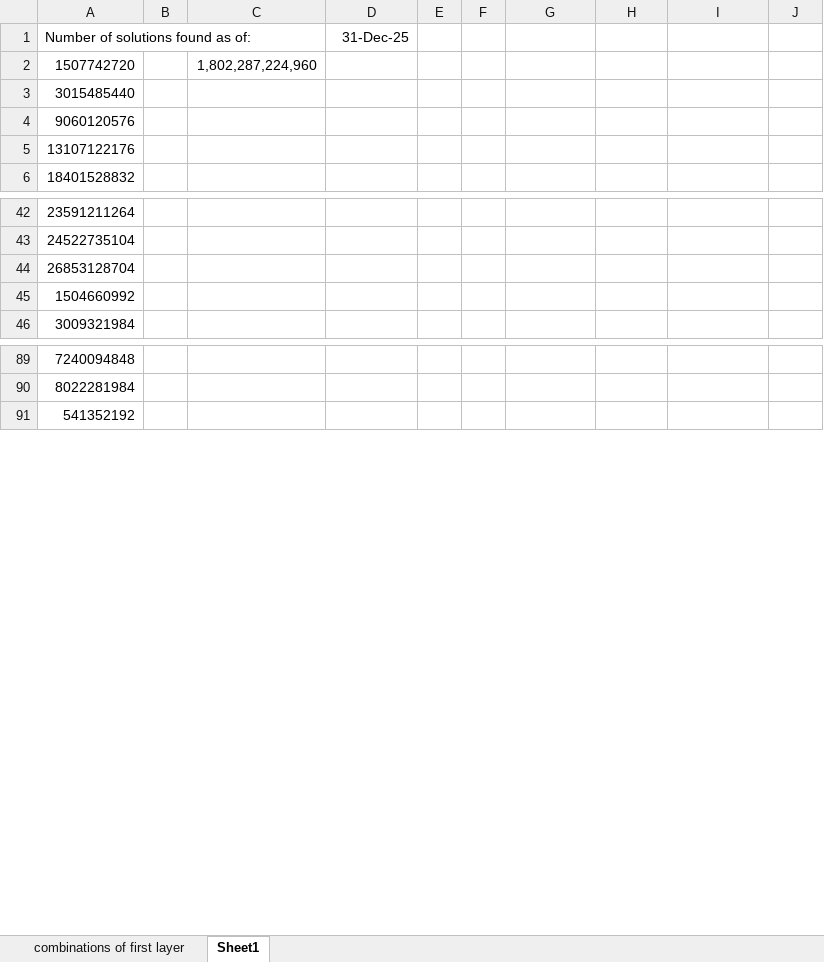
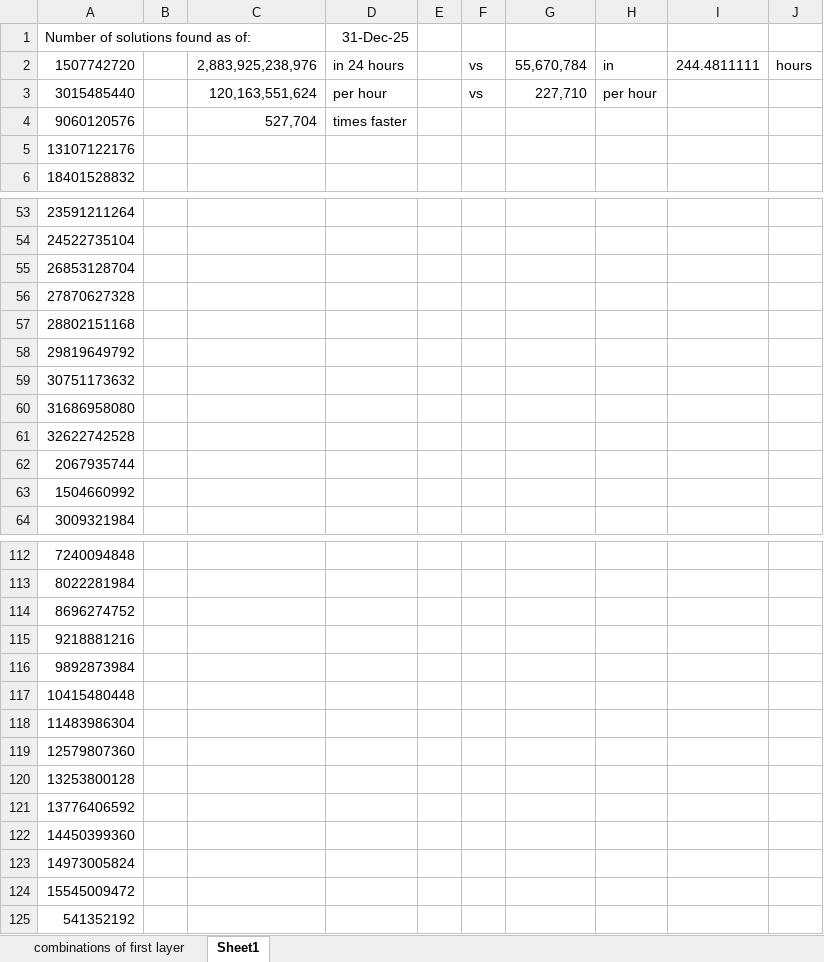
Before and after one commit to tuck1s/3d-sudoku, an Excel workbook: estimating/combinations of first layer.xlsx, sheet Sheet1, drawn as a sheet; only a part is shown, gaps mark what is left out; values as stored, in another font and other column widths than the file's, no borders; the diff covers the shown part only; the diff names each change by its address in the sheet, - before the commit and + after, or states it on an @@ line.

```diff
--- a/estimating/combinations of first layer.xlsx (sheet Sheet1)
+++ b/estimating/combinations of first layer.xlsx (sheet Sheet1)
-C2: 1,802,287,224,960
+C2: 2,883,925,238,976
-D2 (31-Dec-25): (empty)
+D2 (31-Dec-25): in 24 hours
-F2:F3: (empty)
+F2:F3: vs
-G2: (empty)
+G2: 55,670,784
-H2: (empty)
+H2: in
-I2: (empty)
+I2: 244.4811111
-J2: (empty)
+J2: hours
-C3: (empty)
+C3: 120,163,551,624
-D3 (31-Dec-25): (empty)
+D3 (31-Dec-25): per hour
-G3: (empty)
+G3: 227,710
-H3: (empty)
+H3: per hour
-C4: (empty)
+C4: 527,704
-D4 (31-Dec-25): (empty)
+D4 (31-Dec-25): times faster
+row 56: 27870627328
+row 57: 28802151168
+row 58: 29819649792
+row 59: 30751173632
+row 60: 31686958080
+row 61: 32622742528
+row 62: 2067935744
+row 114: 8696274752
+row 115: 9218881216
+row 116: 9892873984
+row 117: 10415480448
+row 118: 11483986304
+row 119: 12579807360
+row 120: 13253800128
+row 121: 13776406592
+row 122: 14450399360
+row 123: 14973005824
+row 124: 15545009472
```
Also changed, not shown: 43 added rows elsewhere in this sheet, 1 other file.
